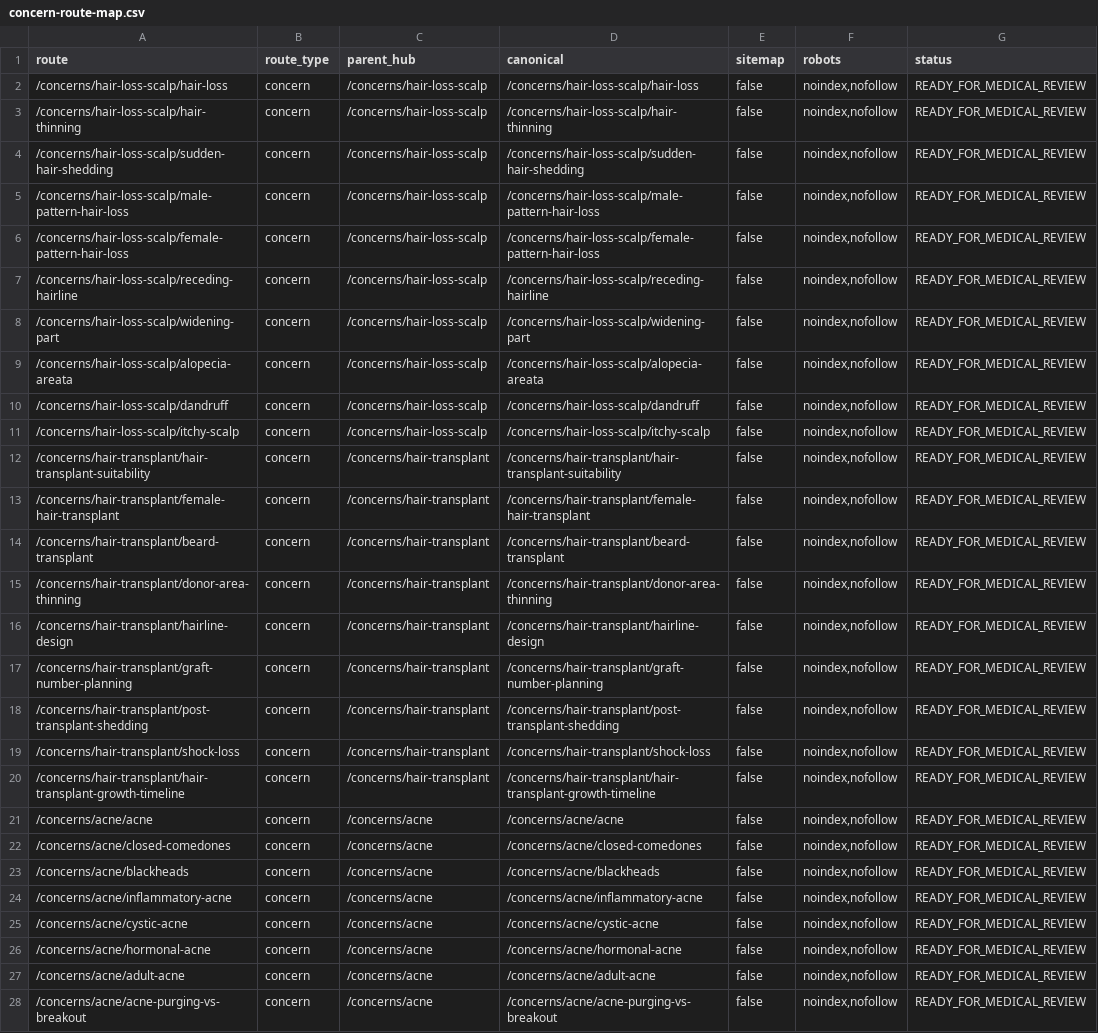
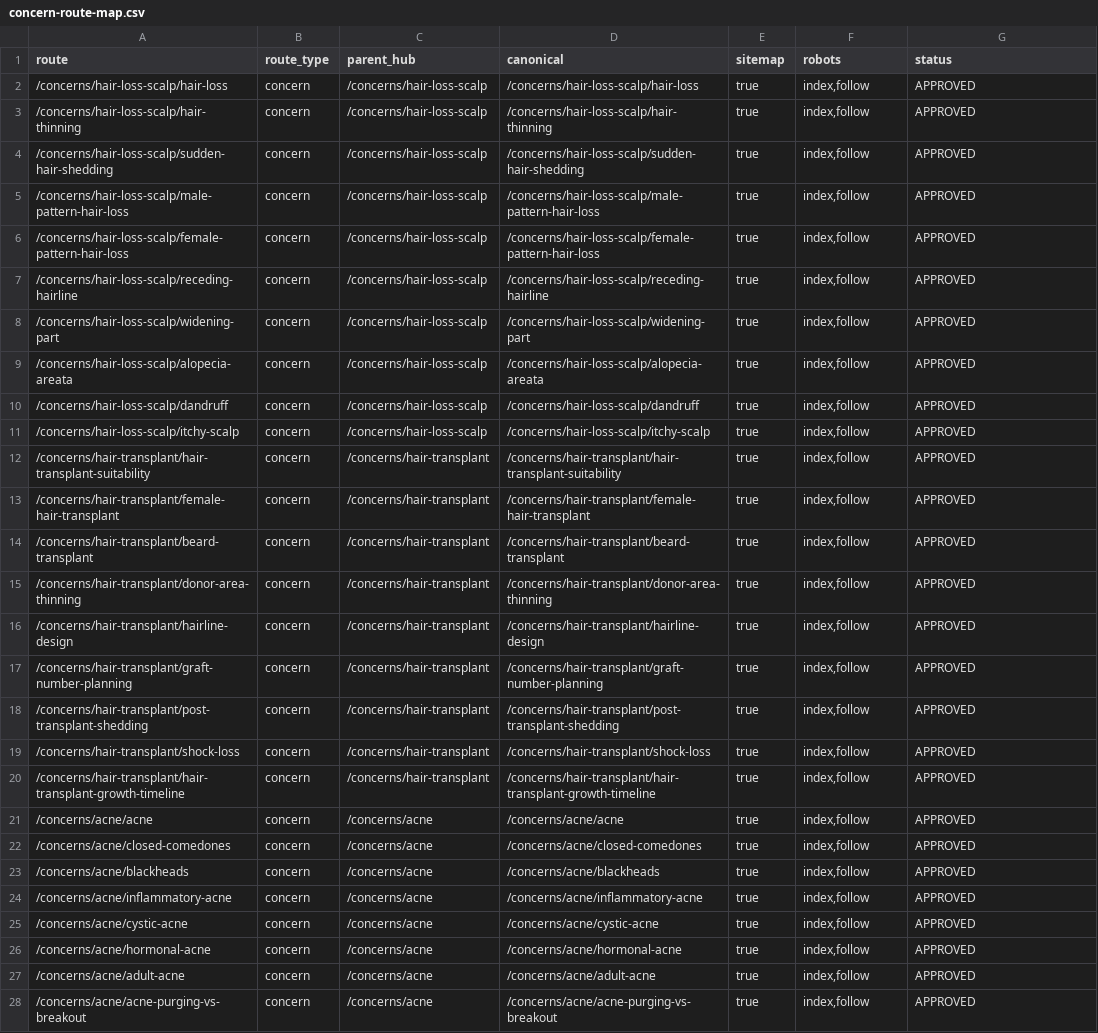
Before and after one commit to aishKodes/radiance-clinic, a CSV file: seo/concern-route-map.csv, drawn as a sheet; only a part is shown; the diff covers the shown part only; the diff names each change by its address in the sheet, - before the commit and + after, or states it on an @@ line.

```diff
--- a/seo/concern-route-map.csv
+++ b/seo/concern-route-map.csv
-E2:E28 (sitemap): false
+E2:E28 (sitemap): true
-F2:F28 (robots): noindex,nofollow
+F2:F28 (robots): index,follow
-G2:G28 (status): READY_FOR_MEDICAL_REVIEW
+G2:G28 (status): APPROVED
```
Also changed, not shown: 105 edited cells elsewhere in this file, seo/concern-taxonomy.csv, seo/content-gap-register.csv, 17 other files.
